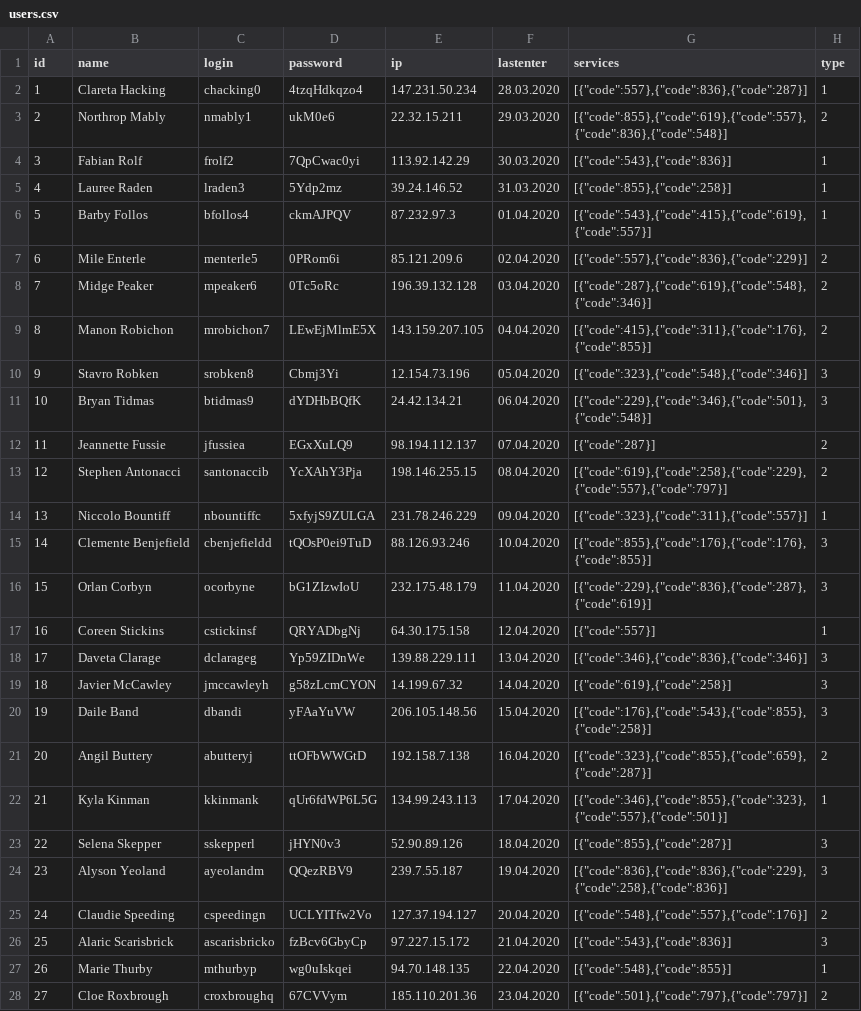
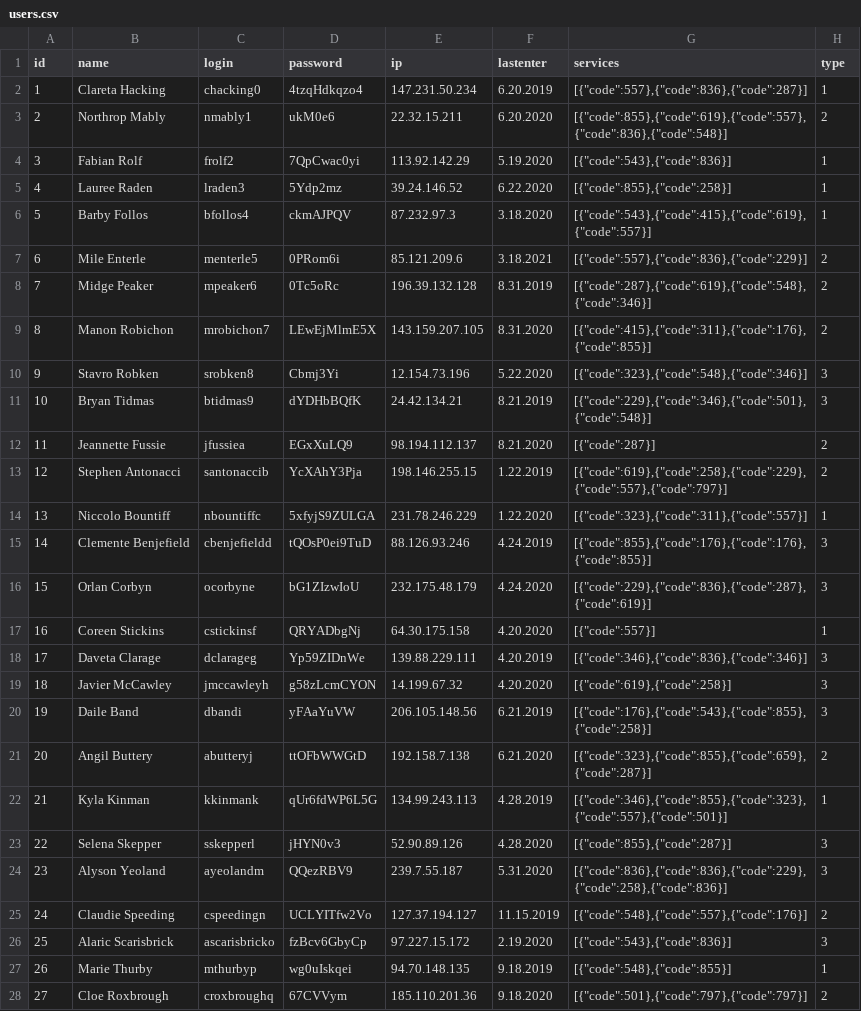
Before and after one commit to Smixdy/Zbruev_Praktika_PM02, a CSV file: users.csv, drawn as a sheet; only a part is shown; the diff covers the shown part only; the diff names each change by its address in the sheet, - before the commit and + after, or states it on an @@ line.

```diff
--- a/users.csv
+++ b/users.csv
-F2 (lastenter): 28.03.2020
+F2 (lastenter): 6.20.2019
-F3 (lastenter): 29.03.2020
+F3 (lastenter): 6.20.2020
-F4 (lastenter): 30.03.2020
+F4 (lastenter): 5.19.2020
-F5 (lastenter): 31.03.2020
+F5 (lastenter): 6.22.2020
-F6 (lastenter): 01.04.2020
+F6 (lastenter): 3.18.2020
-F7 (lastenter): 02.04.2020
+F7 (lastenter): 3.18.2021
-F8 (lastenter): 03.04.2020
+F8 (lastenter): 8.31.2019
-F9 (lastenter): 04.04.2020
+F9 (lastenter): 8.31.2020
-F10 (lastenter): 05.04.2020
+F10 (lastenter): 5.22.2020
-F11 (lastenter): 06.04.2020
+F11 (lastenter): 8.21.2019
-F12 (lastenter): 07.04.2020
+F12 (lastenter): 8.21.2020
-F13 (lastenter): 08.04.2020
+F13 (lastenter): 1.22.2019
-F14 (lastenter): 09.04.2020
+F14 (lastenter): 1.22.2020
-F15 (lastenter): 10.04.2020
+F15 (lastenter): 4.24.2019
-F16 (lastenter): 11.04.2020
+F16 (lastenter): 4.24.2020
-F17 (lastenter): 12.04.2020
+F17 (lastenter): 4.20.2020
-F18 (lastenter): 13.04.2020
+F18 (lastenter): 4.20.2019
-F19 (lastenter): 14.04.2020
+F19 (lastenter): 4.20.2020
-F20 (lastenter): 15.04.2020
+F20 (lastenter): 6.21.2019
-F21 (lastenter): 16.04.2020
+F21 (lastenter): 6.21.2020
-F22 (lastenter): 17.04.2020
+F22 (lastenter): 4.28.2019
-F23 (lastenter): 18.04.2020
+F23 (lastenter): 4.28.2020
-F24 (lastenter): 19.04.2020
+F24 (lastenter): 5.31.2020
-F25 (lastenter): 20.04.2020
+F25 (lastenter): 11.15.2019
-F26 (lastenter): 21.04.2020
+F26 (lastenter): 2.19.2020
-F27 (lastenter): 22.04.2020
+F27 (lastenter): 9.18.2019
-F28 (lastenter): 23.04.2020
+F28 (lastenter): 9.18.2020
```
Also changed, not shown: 47 edited cells elsewhere in this file, 5 other files.
